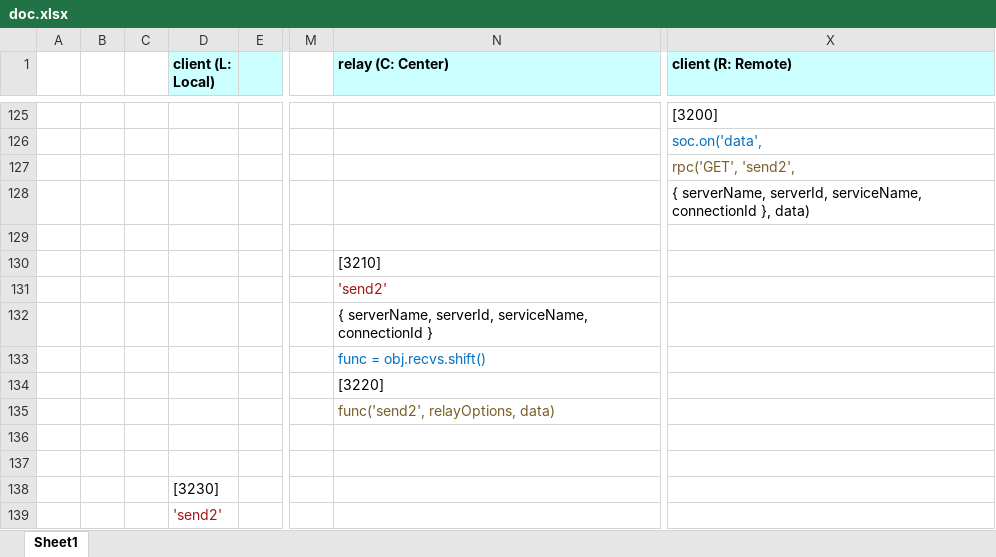
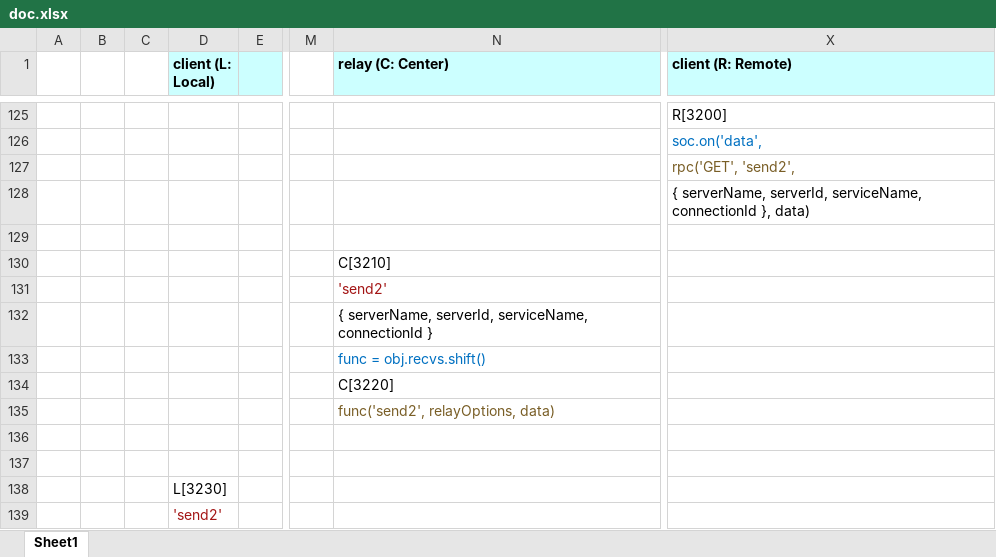
Before and after one commit to LightSpeedC/gce-relay, an Excel workbook: doc/doc.xlsx, sheet Sheet1, drawn as a sheet; only a part is shown, gaps mark what is left out; values as stored, in another font and other column widths than the file's, no borders; the diff covers the shown part only; the diff names each change by its address in the sheet, - before the commit and + after, or states it on an @@ line.

```diff
--- a/doc/doc.xlsx (sheet Sheet1)
+++ b/doc/doc.xlsx (sheet Sheet1)
-X125 (client (R: Remote)): [3200]
+X125 (client (R: Remote)): R[3200]
-N130 (relay (C: Center)): [3210]
+N130 (relay (C: Center)): C[3210]
-N134 (relay (C: Center)): [3220]
+N134 (relay (C: Center)): C[3220]
-D138 (client (L: Local)): [3230]
+D138 (client (L: Local)): L[3230]
```
Also changed, not shown: 3 added rows, 3 removed rows and 6 edited cells elsewhere in this sheet, 13 other files.
